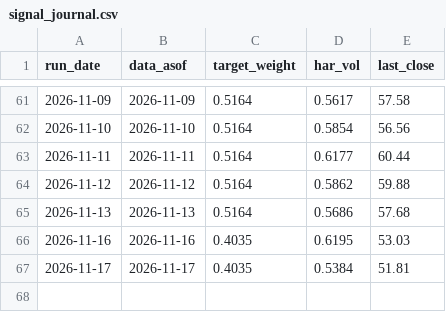
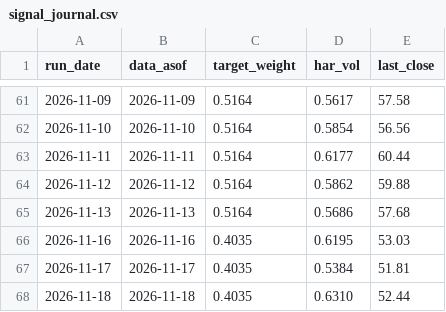
Before and after one commit to gjgauravai-cpu/ai, a CSV file: signal_journal.csv, drawn as a sheet; only a part is shown, gaps mark what is left out; the diff names each change by its address in the sheet, - before the commit and + after, or states it on an @@ line.

```diff
--- a/signal_journal.csv
+++ b/signal_journal.csv
+row 68: 2026-11-18 | 2026-11-18 | 0.4035 | 0.6310 | 52.44
```
Also changed, not shown: 1 other file.
